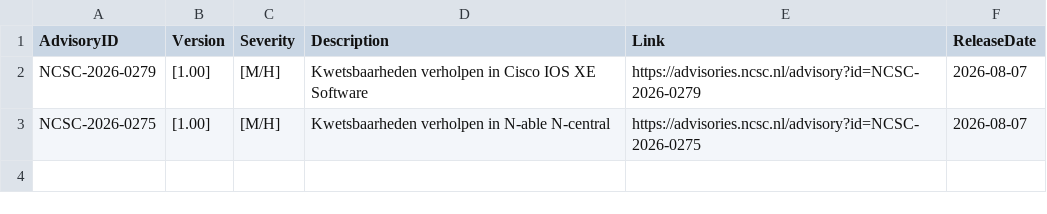
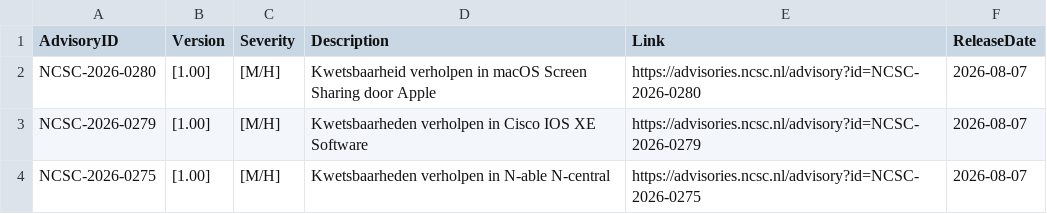
Before and after one commit to koensmink/ncsc-advisory-watcher, a CSV file: output/daily/2026-08-07.csv, drawn as a sheet.

```diff
--- a/output/daily/2026-08-07.csv
+++ b/output/daily/2026-08-07.csv
@@ -1,2 +1,3 @@
 AdvisoryID,Version,Severity,Description,Link,ReleaseDate
+NCSC-2026-0280,[1.00],[M/H],Kwetsbaarheid verholpen in macOS Screen Sharing door Apple,https://advisories.ncsc.nl/advisory?id=NCSC-2026-0280,2026-08-07
 NCSC-2026-0279,[1.00],[M/H],Kwetsbaarheden verholpen in Cisco IOS XE Software,https://advisories.ncsc.nl/advisory?id=NCSC-2026-0279,2026-08-07
```
Also changed, not shown: 3 other files.
